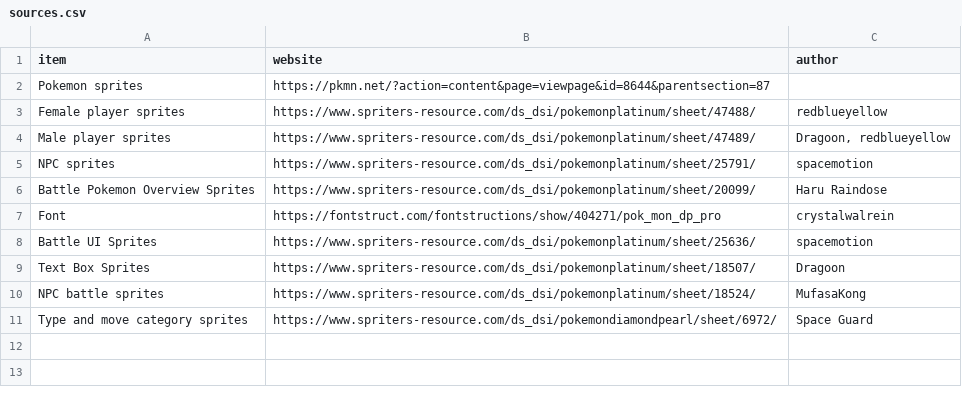
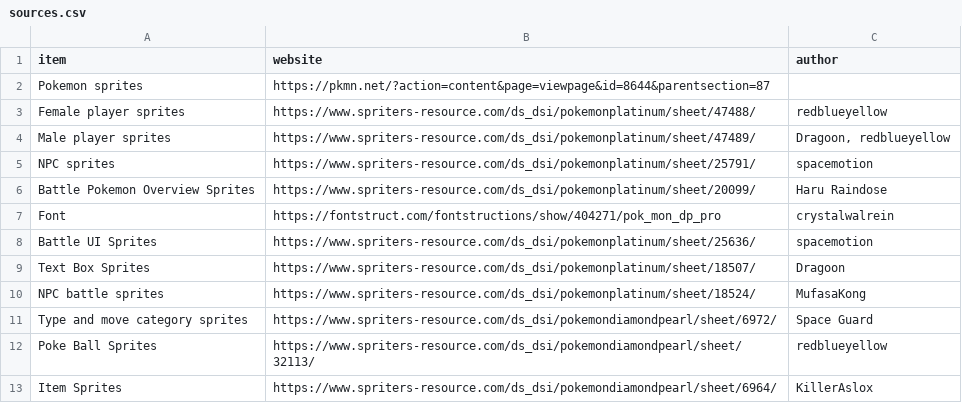
Before and after one commit to ofsouzap/PokemonObsidian, a CSV file: Assets/Resources/Data/sources.csv, drawn as a sheet; the diff names each change by its address in the sheet, - before the commit and + after, or states it on an @@ line.

Commit message:
Add poke ball and item sprites
(Also slightly started abstract Item class)

```diff
--- a/Assets/Resources/Data/sources.csv
+++ b/Assets/Resources/Data/sources.csv
+row 12: Poke Ball Sprites | https://www.spriters-resource.com/ds_dsi/pokemondiamondpearl/sheet/32113/ | redblueyellow
+row 13: Item Sprites | https://www.spriters-resource.com/ds_dsi/pokemondiamondpearl/sheet/6964/ | KillerAslox
```
Also changed, not shown: 5 other files.
